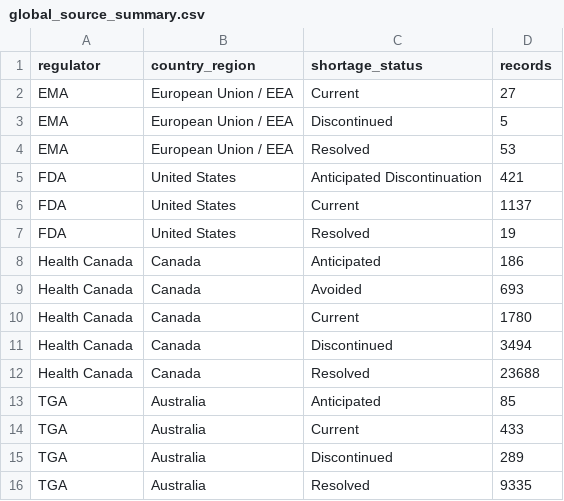
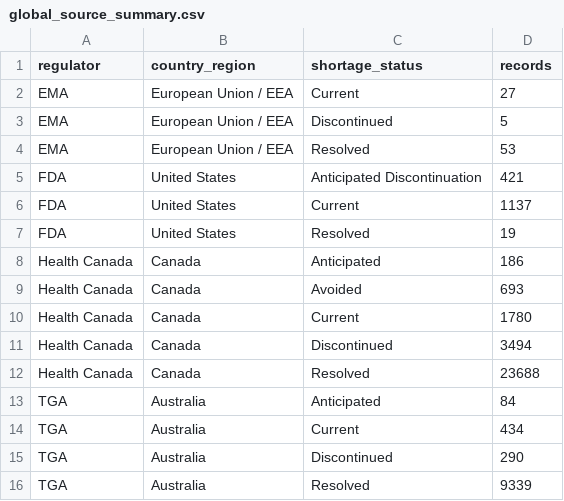
Before and after one commit to nehas190-sujith/neha, a CSV file: data/global_source_summary.csv, drawn as a sheet.

```diff
--- a/data/global_source_summary.csv
+++ b/data/global_source_summary.csv
@@ -12,5 +12,5 @@ Health Canada,Canada,Discontinued,3494
 Health Canada,Canada,Resolved,23688
-TGA,Australia,Anticipated,85
-TGA,Australia,Current,433
-TGA,Australia,Discontinued,289
-TGA,Australia,Resolved,9335
+TGA,Australia,Anticipated,84
+TGA,Australia,Current,434
+TGA,Australia,Discontinued,290
+TGA,Australia,Resolved,9339
```
Also changed, not shown: data/global_shortage_trends.csv, data/tga_current.csv, 2 other files.
